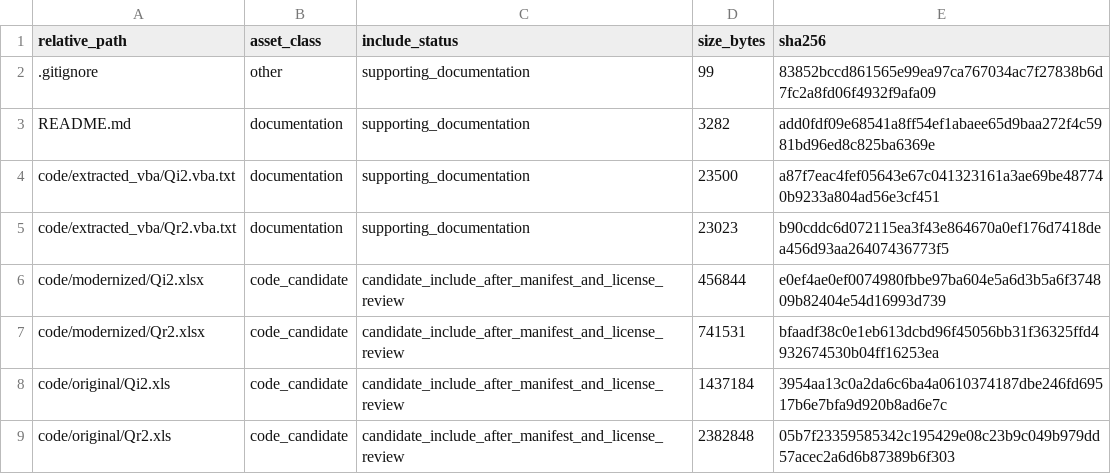
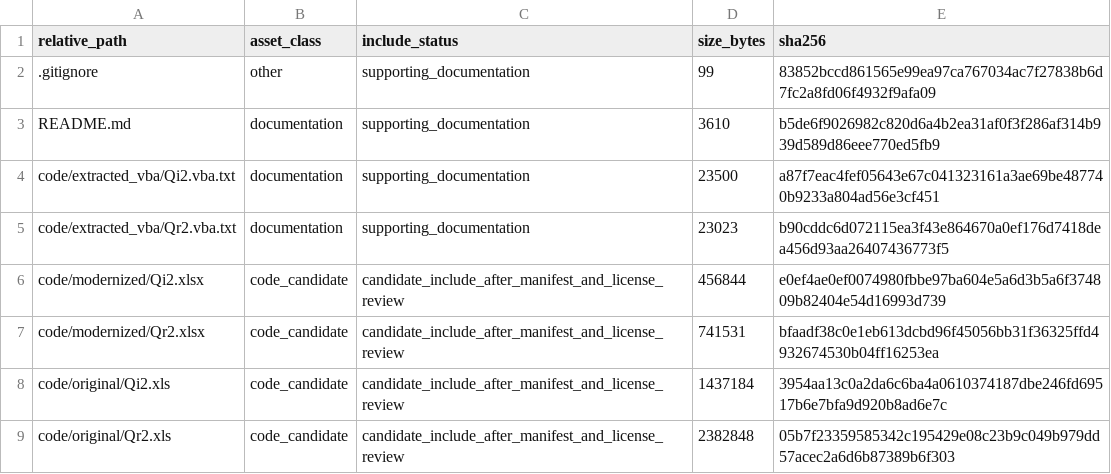
Before and after one commit to dlevinson/paper-2003-03-the-value-of-advanced-traveler-information-systems-for-route-choice, a CSV file: PACKAGE_MANIFEST.csv, drawn as a sheet; only a part is shown.

```diff
--- a/PACKAGE_MANIFEST.csv
+++ b/PACKAGE_MANIFEST.csv
@@ -2,3 +2,3 @@ relative_path,asset_class,include_status,size_bytes,sha256
 .gitignore,other,supporting_documentation,99,83852bccd861565e99ea97ca767034ac7f27838b6d7fc2a8fd06f4932f9afa09
-README.md,documentation,supporting_documentation,3282,add0fdf09e68541a8ff54ef1abaee65d9baa272f4c5981bd96ed8c825ba6369e
+README.md,documentation,supporting_documentation,3610,b5de6f9026982c820d6a4b2ea31af0f3f286af314b939d589d86eee770ed5fb9
 code/extracted_vba/Qi2.vba.txt,documentation,supporting_documentation,23500,a87f7eac4fef05643e67c041323161a3ae69be487740b9233a804ad56e3cf451
```
Also changed, not shown: 1 other file.
